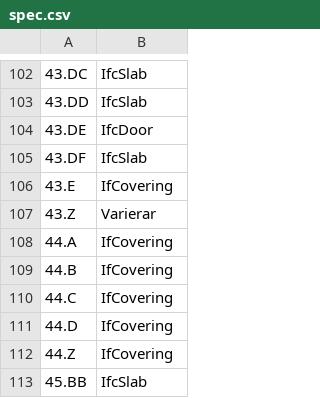
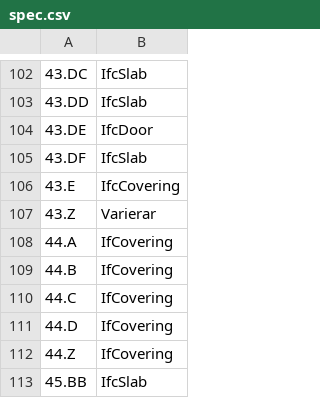
Before and after one commit to lahnstrom/bimsolution, a CSV file: resources/spec.csv, drawn as a sheet; only a part is shown, gaps mark what is left out.

```diff
--- a/resources/spec.csv
+++ b/resources/spec.csv
@@ -105,3 +105,3 @@
 43.DF,IfcSlab
-43.E,IfCovering
+43.E,IfcCovering
 43.Z,Varierar
```
Also changed, not shown: 1 other file.
